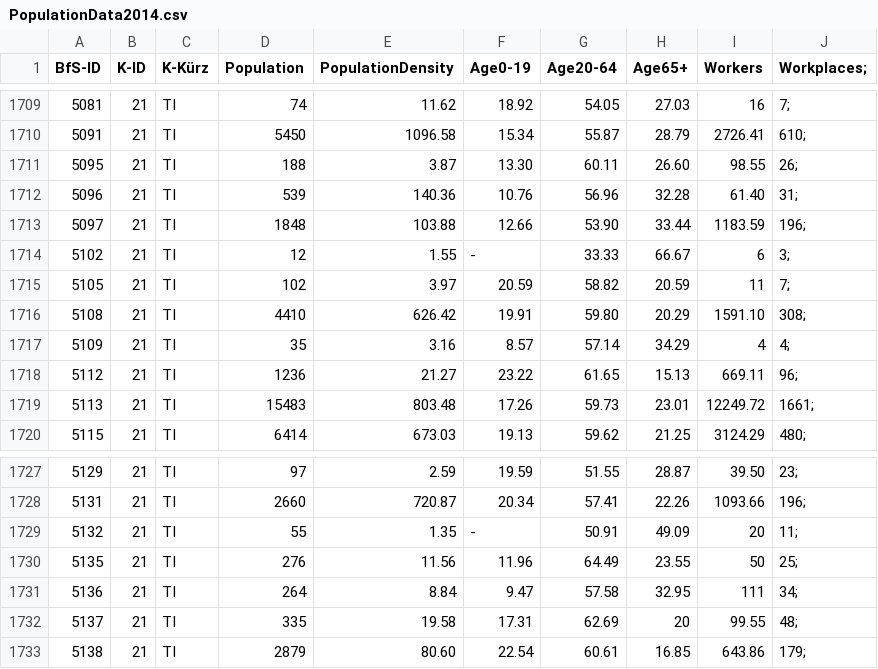
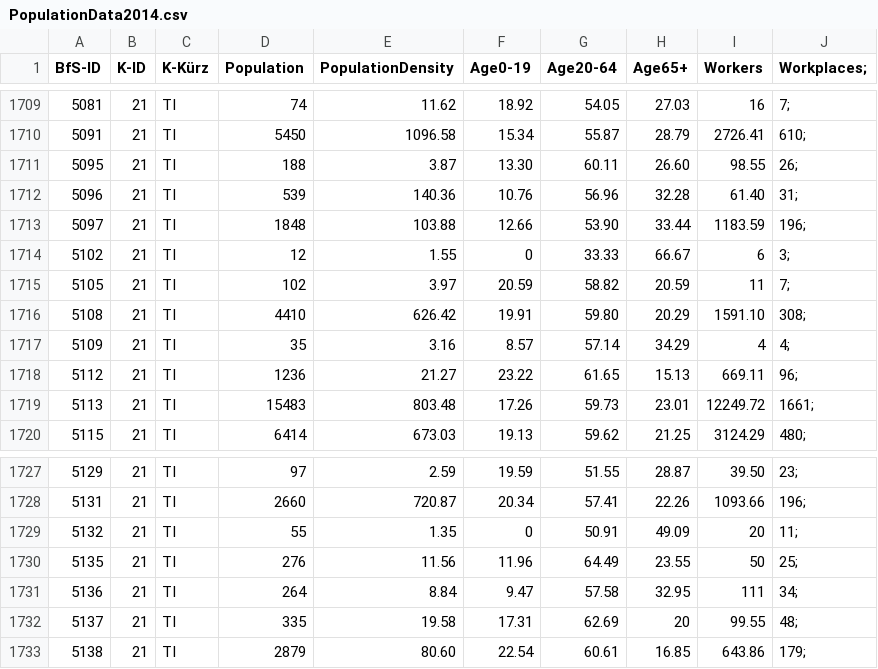
Before and after one commit to cmuenger/versusvirus, a CSV file: Modelling/InputFileSpec/PopulationData2014.csv, drawn as a sheet; only a part is shown, gaps mark what is left out.

Commit message:
Update PopulationData2014.csv

```diff
--- a/Modelling/InputFileSpec/PopulationData2014.csv
+++ b/Modelling/InputFileSpec/PopulationData2014.csv
@@ -1713,3 +1713,3 @@ BfS-ID,K-ID,K-Kürz,Population,PopulationDensity,Age0-19,Age20-64,Age65+,Workers
 5097,21,TI,1848,103.88,12.66,53.90,33.44,1183.59,196;
-5102,21,TI,12,1.55,-,33.33,66.67,6,3;
+5102,21,TI,12,1.55,0,33.33,66.67,6,3;
 5105,21,TI,102,3.97,20.59,58.82,20.59,11,7;
@@ -1728,3 +1728,3 @@ BfS-ID,K-ID,K-Kürz,Population,PopulationDensity,Age0-19,Age20-64,Age65+,Workers
 5131,21,TI,2660,720.87,20.34,57.41,22.26,1093.66,196;
-5132,21,TI,55,1.35,-,50.91,49.09,20,11;
+5132,21,TI,55,1.35,0,50.91,49.09,20,11;
 5135,21,TI,276,11.56,11.96,64.49,23.55,50,25;
```
